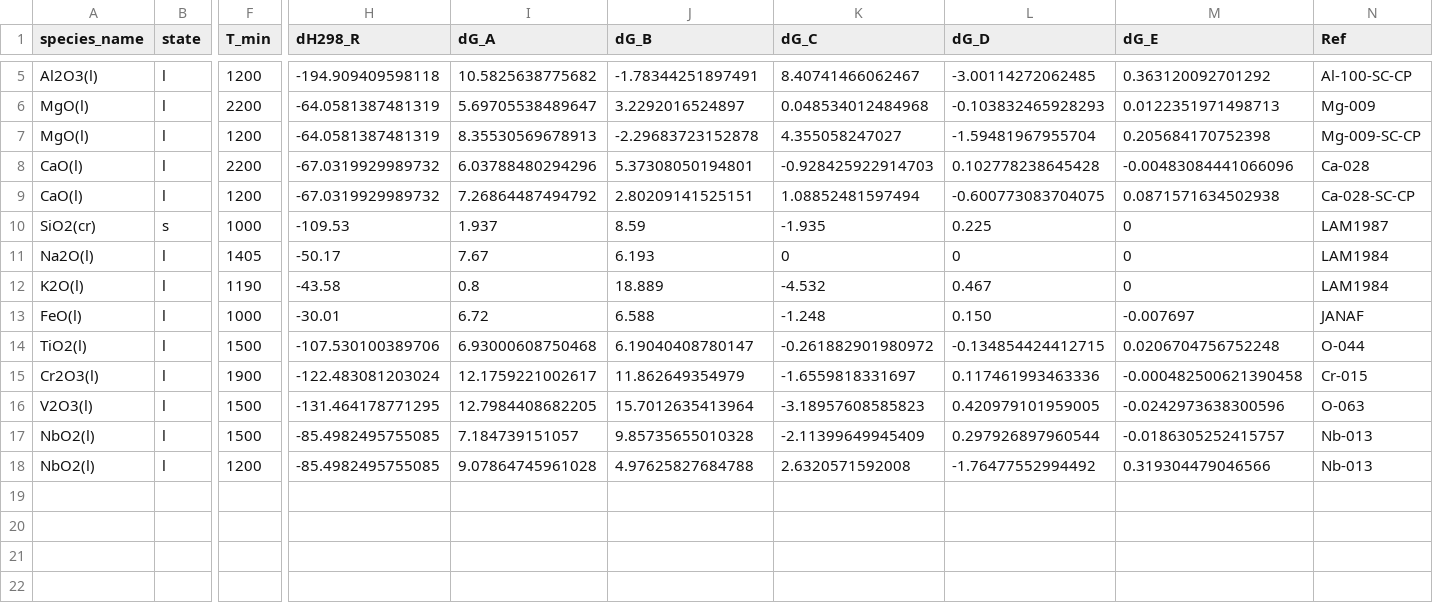
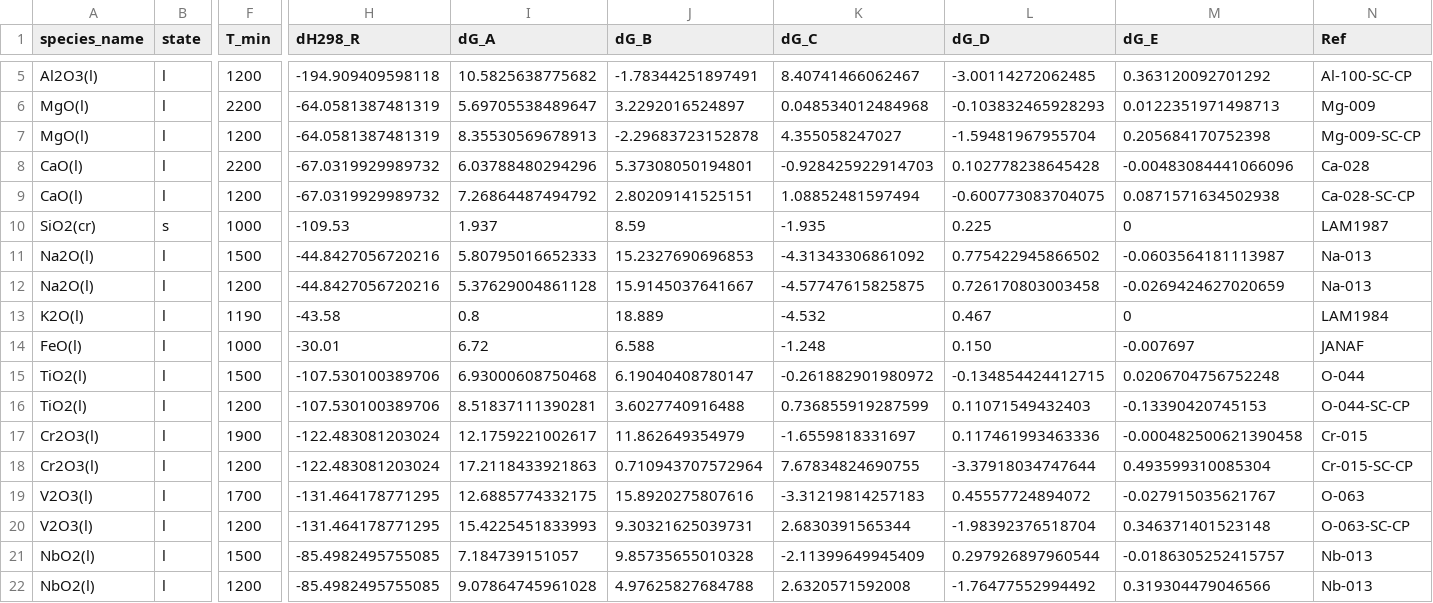
Before and after one commit to simonrowland/openimcc, a CSV file: src/openimcc/data/packs/gas-janaf-parent-liquids-research/condensate.csv, drawn as a sheet; only a part is shown, gaps mark what is left out; addresses are those after the commit; rows hold the shown columns only; the diff names each change by its address in the sheet, - before the commit and + after, or states it on an @@ line.

Commit message:
Fix V2O3 liquid fit review findings

```diff
--- a/src/openimcc/data/packs/gas-janaf-parent-liquids-research/condensate.csv
+++ b/src/openimcc/data/packs/gas-janaf-parent-liquids-research/condensate.csv
-F11 (T_min): 1405
+F11 (T_min): 1500
-H11 (dH298_R): -50.17
+H11 (dH298_R): -44.8427056720216
-I11 (dG_A): 7.67
+I11 (dG_A): 5.80795016652333
-J11 (dG_B): 6.193
+J11 (dG_B): 15.2327690696853
-K11 (dG_C): 0
+K11 (dG_C): -4.31343306861092
-L11 (dG_D): 0
+L11 (dG_D): 0.775422945866502
-M11 (dG_E): 0
+M11 (dG_E): -0.0603564181113987
-N11 (Ref): LAM1984
+N11 (Ref): Na-013
+row 12: Na2O(l) | l | 1200 | -44.8427056720216 | 5.37629004861128 | 15.9145037641667 | -4.57747615825875 | 0.726170803003458 | -0.0269424627020659 | Na-013
+row 16: TiO2(l) | l | 1200 | -107.530100389706 | 8.51837111390281 | 3.6027740916488 | 0.736855919287599 | 0.11071549432403 | -0.13390420745153 | O-044-SC-CP
+row 18: Cr2O3(l) | l | 1200 | -122.483081203024 | 17.2118433921863 | 0.710943707572964 | 7.67834824690755 | -3.37918034747644 | 0.493599310085304 | Cr-015-SC-CP
-F19 (T_min): 1500
+F19 (T_min): 1700
-I19 (dG_A): 12.7984408682205
+I19 (dG_A): 12.6885774332175
-J19 (dG_B): 15.7012635413964
+J19 (dG_B): 15.8920275807616
-K19 (dG_C): -3.18957608585823
+K19 (dG_C): -3.31219814257183
-L19 (dG_D): 0.420979101959005
+L19 (dG_D): 0.45557724894072
-M19 (dG_E): -0.0242973638300596
+M19 (dG_E): -0.027915035621767
+row 20: V2O3(l) | l | 1200 | -131.464178771295 | 15.4225451833993 | 9.30321625039731 | 2.6830391565344 | -1.98392376518704 | 0.346371401523148 | O-063-SC-CP
```
Also changed, not shown: 5 other files.
